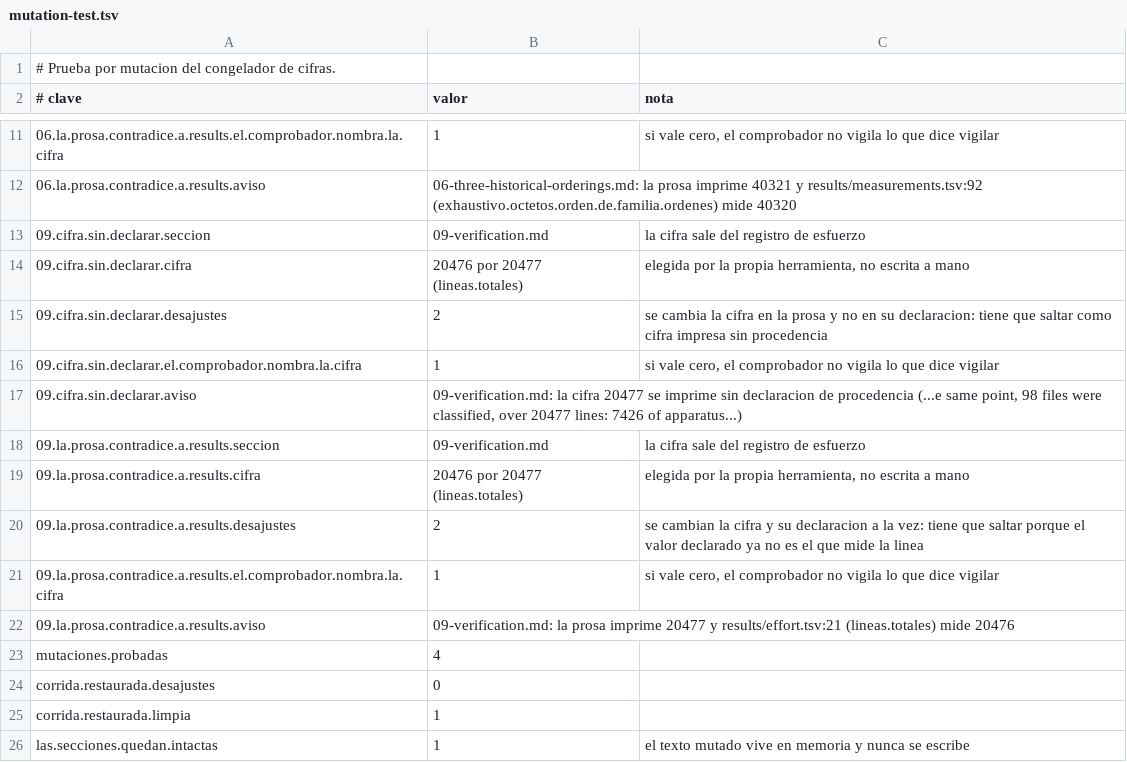
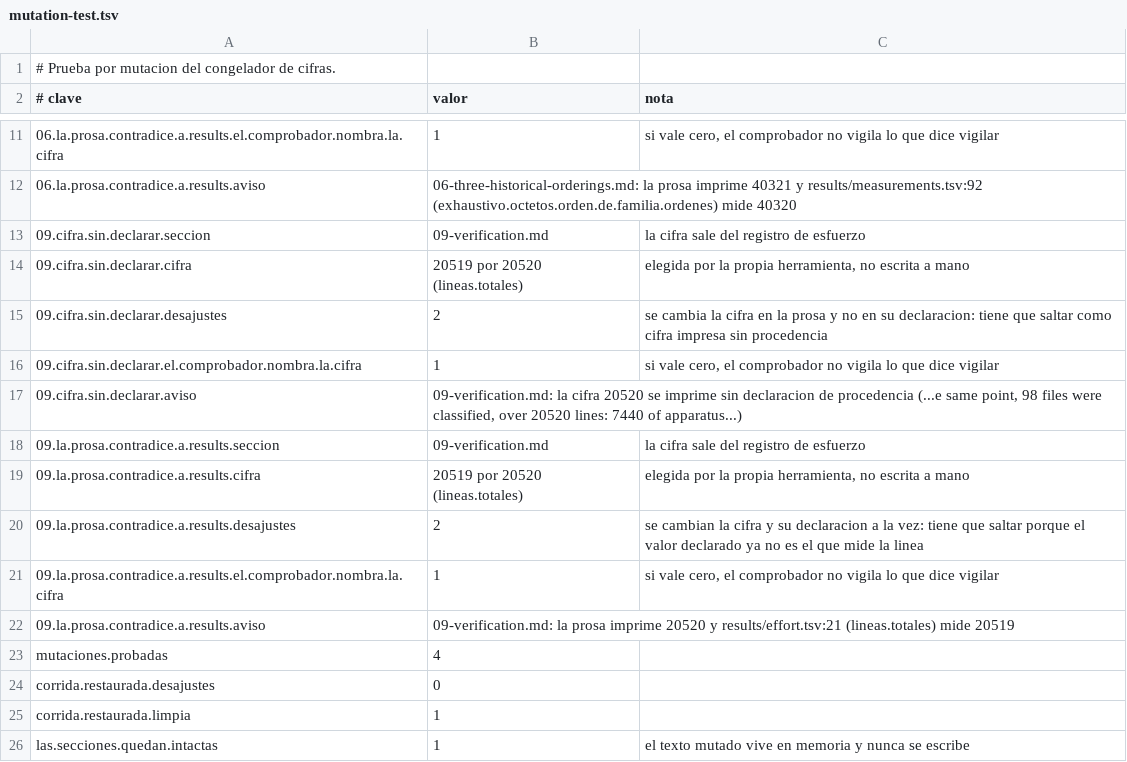
Before and after one commit to Probatorium/forced-counts, a TSV file: results/mutation-test.tsv, drawn as a sheet; only a part is shown, gaps mark what is left out.

Commit message:
Salidas de los comprobadores de la corrida final
results/pdf-bridge.tsv y results/mutation-test.tsv de la ultima pasada, con el
puente ya validando el PDF entregado.

```diff
--- a/results/mutation-test.tsv
+++ b/results/mutation-test.tsv
@@ -13,11 +13,11 @@
 09.cifra.sin.declarar.seccion	09-verification.md	la cifra sale del registro de esfuerzo
-09.cifra.sin.declarar.cifra	20476 por 20477 (lineas.totales)	elegida por la propia herramienta, no escrita a mano
+09.cifra.sin.declarar.cifra	20519 por 20520 (lineas.totales)	elegida por la propia herramienta, no escrita a mano
 09.cifra.sin.declarar.desajustes	2	se cambia la cifra en la prosa y no en su declaracion: tiene que saltar como cifra impresa sin procedencia
 09.cifra.sin.declarar.el.comprobador.nombra.la.cifra	1	si vale cero, el comprobador no vigila lo que dice vigilar
-09.cifra.sin.declarar.aviso	09-verification.md: la cifra 20477 se imprime sin declaracion de procedencia (...e same point, 98 files were classified, over 20477 lines: 7426 of apparatus...)	
+09.cifra.sin.declarar.aviso	09-verification.md: la cifra 20520 se imprime sin declaracion de procedencia (...e same point, 98 files were classified, over 20520 lines: 7440 of apparatus...)	
 09.la.prosa.contradice.a.results.seccion	09-verification.md	la cifra sale del registro de esfuerzo
-09.la.prosa.contradice.a.results.cifra	20476 por 20477 (lineas.totales)	elegida por la propia herramienta, no escrita a mano
+09.la.prosa.contradice.a.results.cifra	20519 por 20520 (lineas.totales)	elegida por la propia herramienta, no escrita a mano
 09.la.prosa.contradice.a.results.desajustes	2	se cambian la cifra y su declaracion a la vez: tiene que saltar porque el valor declarado ya no es el que mide la linea
 09.la.prosa.contradice.a.results.el.comprobador.nombra.la.cifra	1	si vale cero, el comprobador no vigila lo que dice vigilar
-09.la.prosa.contradice.a.results.aviso	09-verification.md: la prosa imprime 20477 y results/effort.tsv:21 (lineas.totales) mide 20476	
+09.la.prosa.contradice.a.results.aviso	09-verification.md: la prosa imprime 20520 y results/effort.tsv:21 (lineas.totales) mide 20519	
 mutaciones.probadas	4	
```
Also changed, not shown: results/pdf-bridge.tsv.
